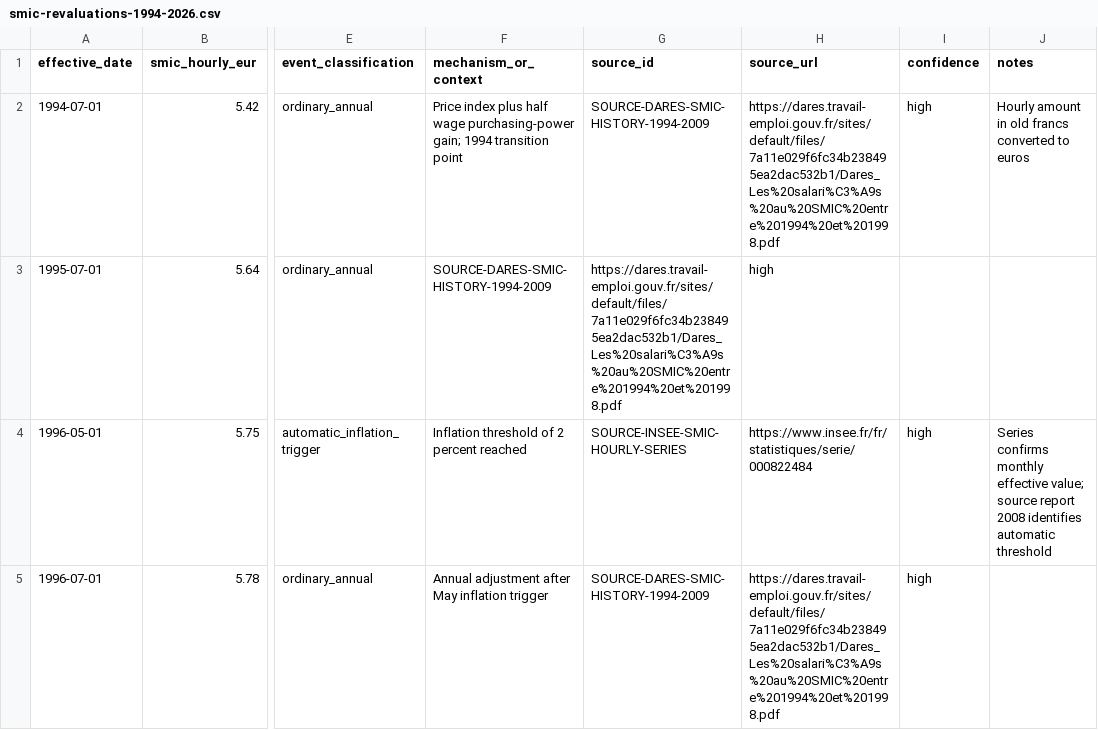
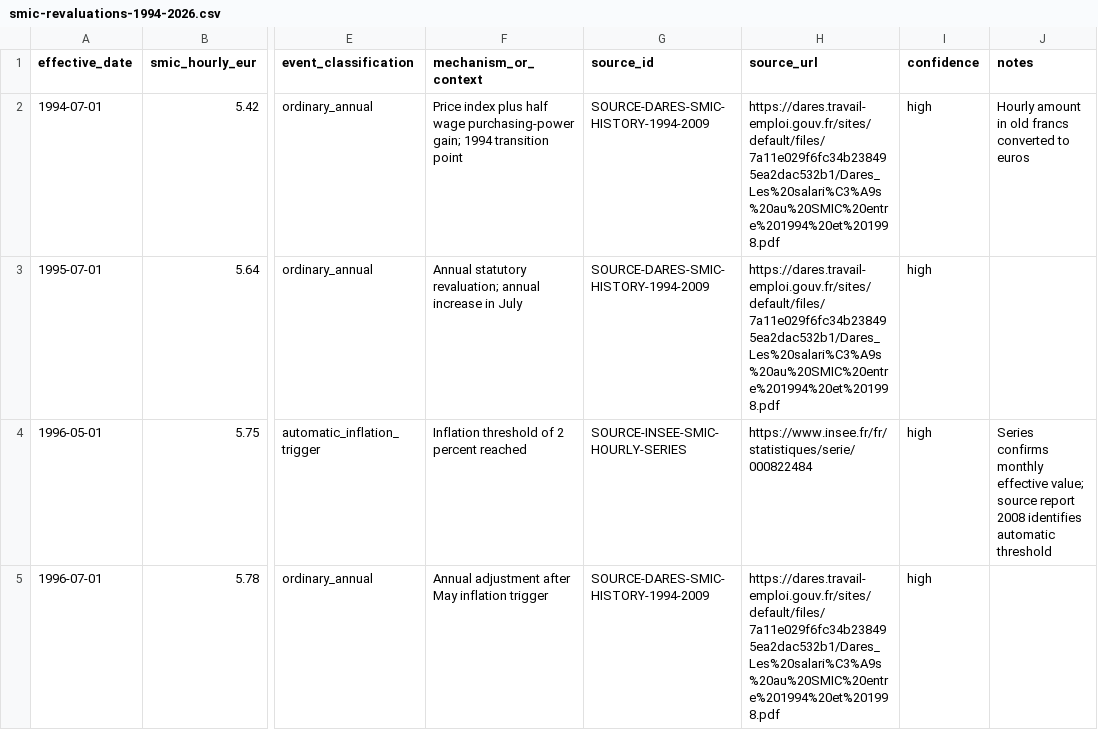
Before and after one commit to JM-Brun/society-lab, a CSV file: data/smic-revaluations-1994-2026.csv, drawn as a sheet; only a part is shown, gaps mark what is left out; the diff names each change by its address in the sheet, - before the commit and + after, or states it on an @@ line.

Commit message:
Complete the 1995 SMIC event row in the dataset

```diff
--- a/data/smic-revaluations-1994-2026.csv
+++ b/data/smic-revaluations-1994-2026.csv
-F3 (mechanism_or_context): SOURCE-DARES-SMIC-HISTORY-1994-2009
+F3 (mechanism_or_context): Annual statutory revaluation; annual increase in July
-G3 (source_id): https://dares.travail-emploi.gouv.fr/sites/default/files/7a11e029f6fc34b238495ea2dac532b1/Dares_Les%20salari%C3%A9s%20au%20SMIC%20entre%201994%20et%201998.pdf
+G3 (source_id): SOURCE-DARES-SMIC-HISTORY-1994-2009
-H3 (source_url): high
+H3 (source_url): https://dares.travail-emploi.gouv.fr/sites/default/files/7a11e029f6fc34b238495ea2dac532b1/Dares_Les%20salari%C3%A9s%20au%20SMIC%20entre%201994%20et%201998.pdf
-I3 (confidence): (empty)
+I3 (confidence): high
```
